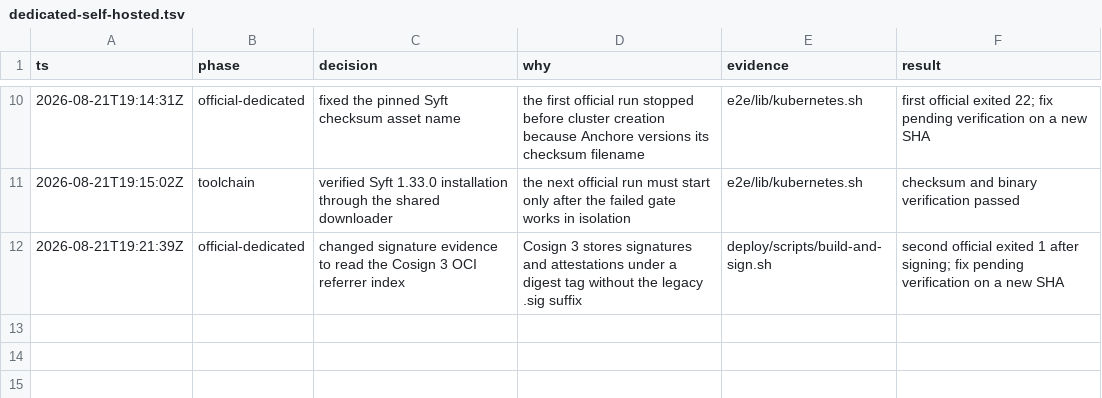
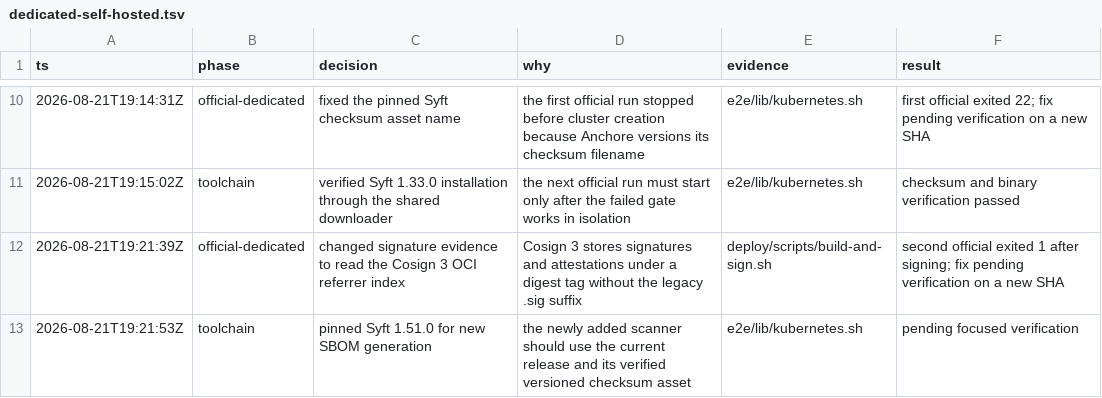
Before and after one commit to EnzoTironi/OS, a TSV file: .audit/dedicated-self-hosted.tsv, drawn as a sheet; only a part is shown, gaps mark what is left out; the diff names each change by its address in the sheet, - before the commit and + after, or states it on an @@ line.

```diff
--- a/.audit/dedicated-self-hosted.tsv
+++ b/.audit/dedicated-self-hosted.tsv
+row 13: 2026-08-21T19:21:53Z | toolchain | pinned Syft 1.51.0 for new SBOM generation | the newly added scanner should use the current release and its verified versioned checksum asset | e2e/lib/kubernetes.sh | pending focused verification
```
Also changed, not shown: 1 other file.
